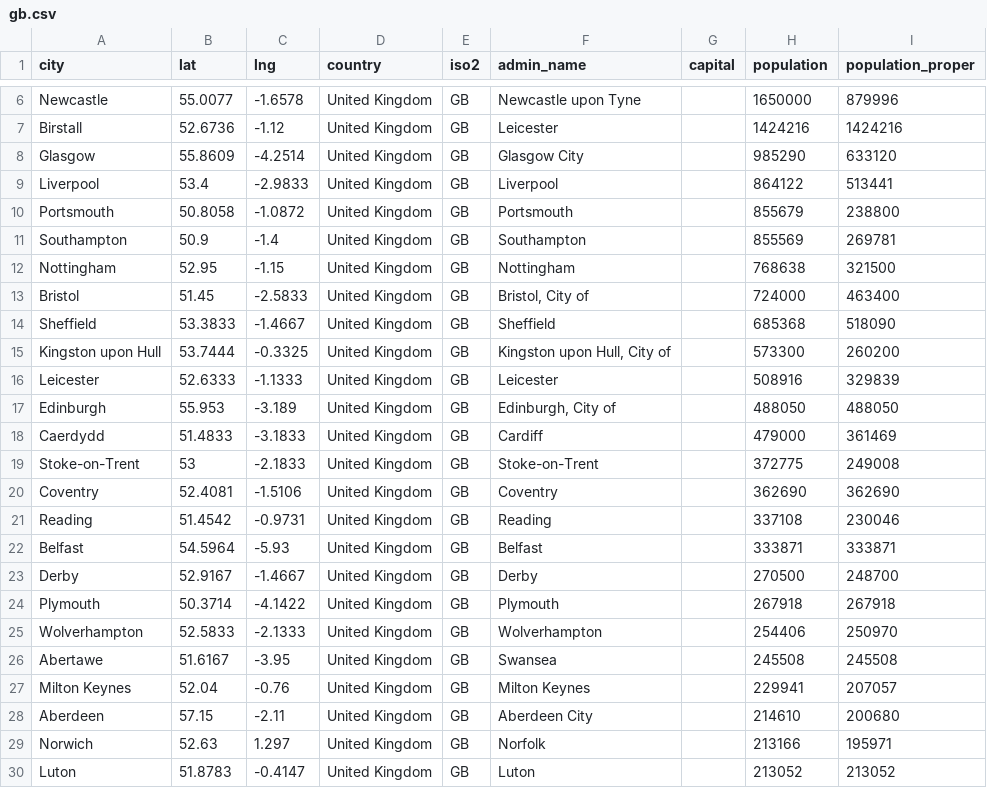
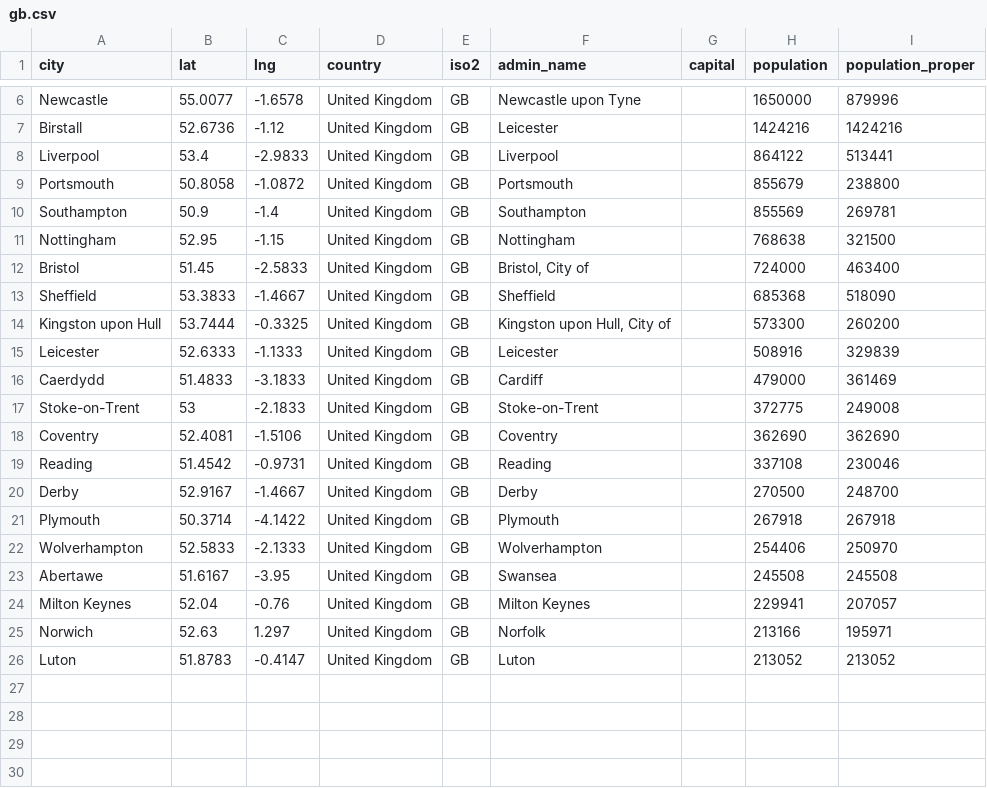
Before and after one commit to jlea0003/Assignment2Homework, a CSV file: Map_England/data/gb.csv, drawn as a sheet; only a part is shown, gaps mark what is left out.

```diff
--- a/Map_England/data/gb.csv
+++ b/Map_England/data/gb.csv
@@ -7,3 +7,2 @@ Newcastle,55.0077,-1.6578,United Kingdom,GB,Newcastle upon Tyne,,1650000,879996
 Birstall,52.6736,-1.12,United Kingdom,GB,Leicester,,1424216,1424216
-Glasgow,55.8609,-4.2514,United Kingdom,GB,Glasgow City,,985290,633120
 Liverpool,53.4,-2.9833,United Kingdom,GB,Liverpool,,864122,513441
@@ -16,3 +15,2 @@ Kingston upon Hull,53.7444,-0.3325,United Kingdom,GB,"Kingston upon Hull, City o
 Leicester,52.6333,-1.1333,United Kingdom,GB,Leicester,,508916,329839
-Edinburgh,55.953,-3.189,United Kingdom,GB,"Edinburgh, City of",,488050,488050
 Caerdydd,51.4833,-3.1833,United Kingdom,GB,Cardiff,,479000,361469
@@ -21,3 +19,2 @@ Coventry,52.4081,-1.5106,United Kingdom,GB,Coventry,,362690,362690
 Reading,51.4542,-0.9731,United Kingdom,GB,Reading,,337108,230046
-Belfast,54.5964,-5.93,United Kingdom,GB,Belfast,,333871,333871
 Derby,52.9167,-1.4667,United Kingdom,GB,Derby,,270500,248700
@@ -27,3 +24,2 @@ Abertawe,51.6167,-3.95,United Kingdom,GB,Swansea,,245508,245508
 Milton Keynes,52.04,-0.76,United Kingdom,GB,Milton Keynes,,229941,207057
-Aberdeen,57.15,-2.11,United Kingdom,GB,Aberdeen City,,214610,200680
 Norwich,52.63,1.297,United Kingdom,GB,Norfolk,,213166,195971
```
Also changed, not shown: Map_England/data/price_paid_2017.csv.
